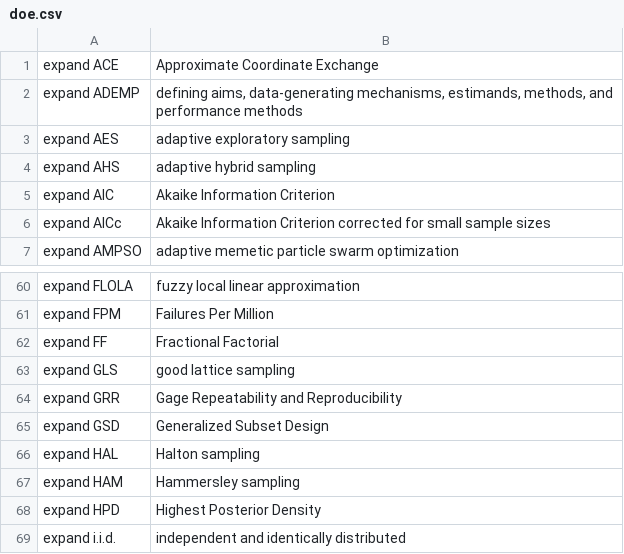
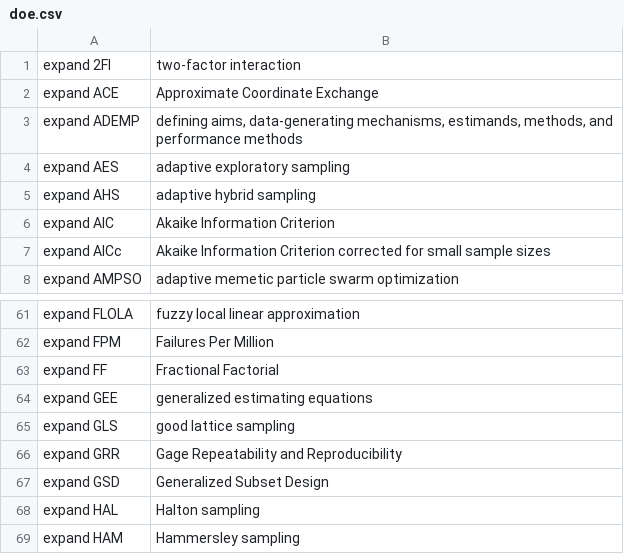
Before and after one commit to MooersLab/design-of-experiments-voice-in, a CSV file: doe.csv, drawn as a sheet; only a part is shown, gaps mark what is left out; the shorter side is filled out with more unchanged rows; the diff names each change by its address in the sheet, - before the commit and + after, or states it on an @@ line.

Commit message:
Update doe.csv
Added 2FI and GEE.

```diff
--- a/doe.csv
+++ b/doe.csv
+row 1: expand 2FI | two-factor interaction
+row 64: expand GEE | generalized estimating equations
```
